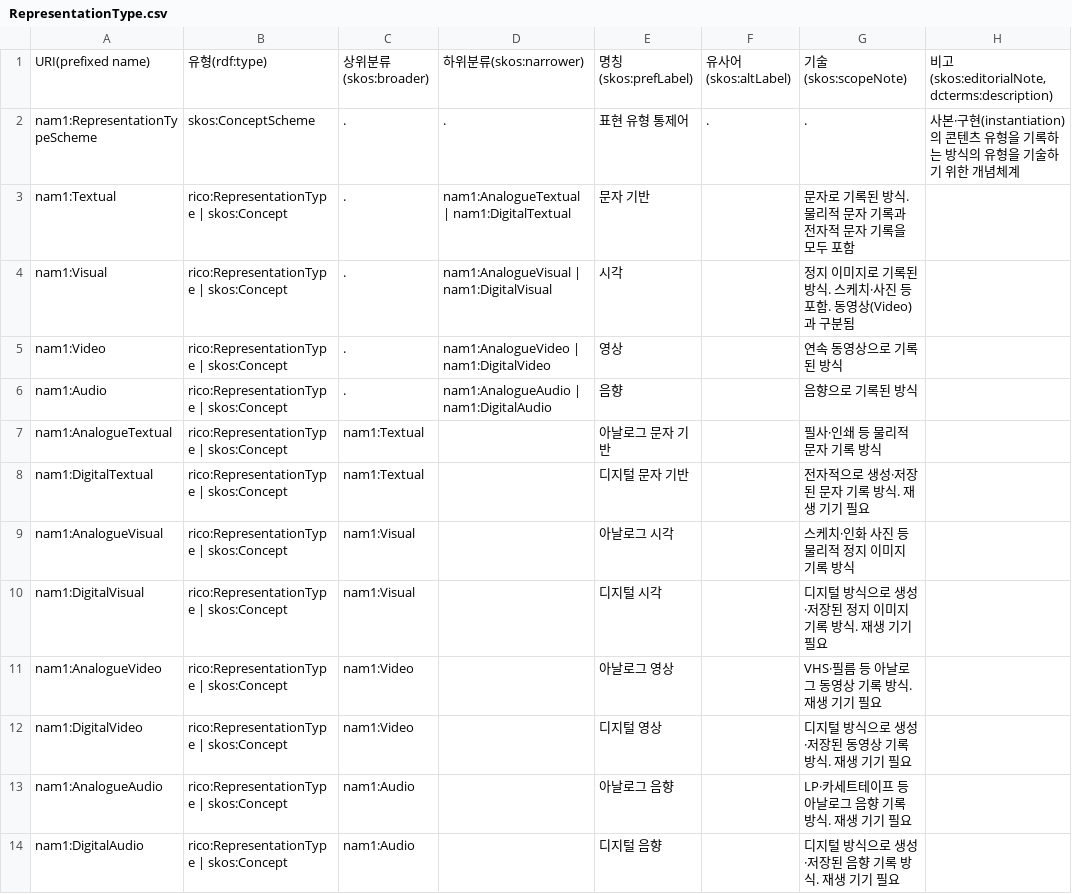
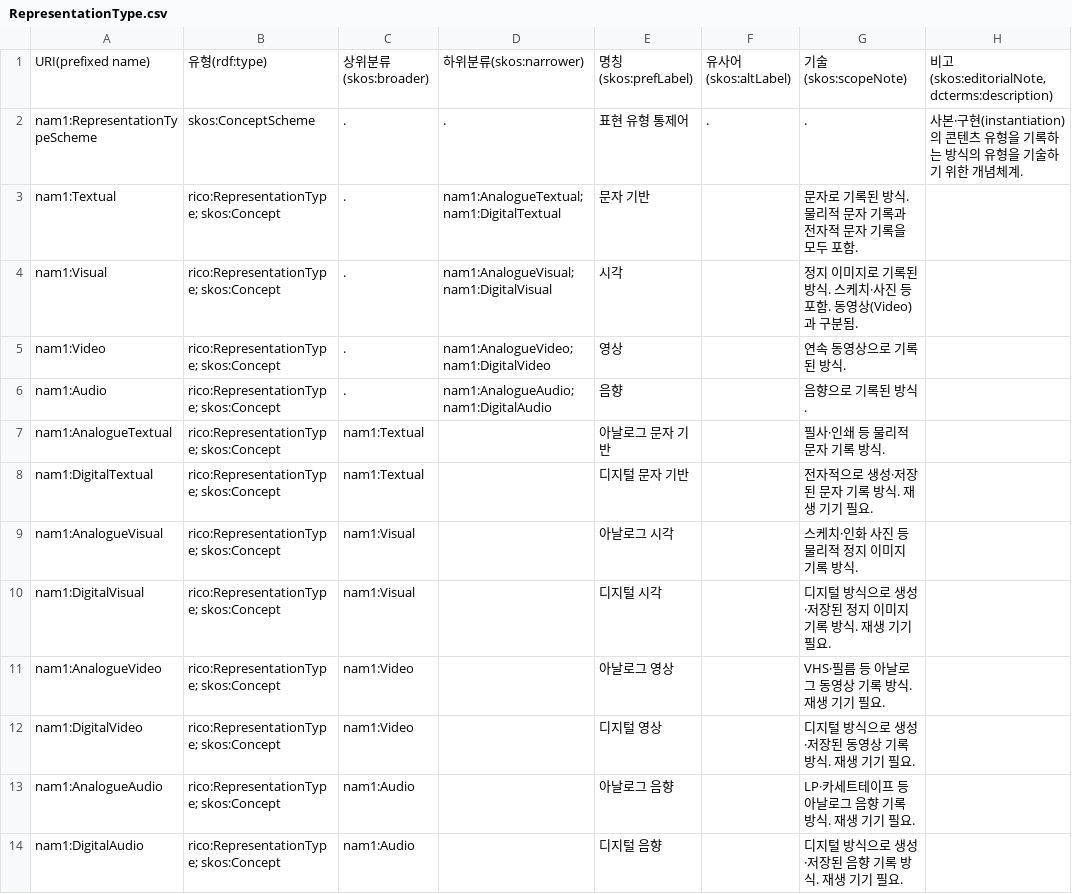
Before and after one commit to lseun135/NAontology_study, a CSV file: docs/m1-record/RepresentationType.csv, drawn as a sheet.

Commit message:
Update RepresentationType.csv

```diff
--- a/docs/m1-record/RepresentationType.csv
+++ b/docs/m1-record/RepresentationType.csv
@@ -1,14 +1,14 @@
 URI(prefixed name),유형(rdf:type),상위분류(skos:broader),하위분류(skos:narrower),명칭(skos:prefLabel),유사어(skos:altLabel),기술(skos:scopeNote),"비고(skos:editorialNote, dcterms:description)"
-nam1:RepresentationTypeScheme,skos:ConceptScheme,.,.,표현 유형 통제어,.,.,사본·구현(instantiation)의 콘텐츠 유형을 기록하는 방식의 유형을 기술하기 위한 개념체계
-nam1:Textual,rico:RepresentationType | skos:Concept,.,nam1:AnalogueTextual | nam1:DigitalTextual,문자 기반,,문자로 기록된 방식. 물리적 문자 기록과 전자적 문자 기록을 모두 포함,
-nam1:Visual,rico:RepresentationType | skos:Concept,.,nam1:AnalogueVisual | nam1:DigitalVisual,시각,,정지 이미지로 기록된 방식. 스케치·사진 등 포함. 동영상(Video)과 구분됨,
-nam1:Video,rico:RepresentationType | skos:Concept,.,nam1:AnalogueVideo | nam1:DigitalVideo,영상,,연속 동영상으로 기록된 방식,
-nam1:Audio,rico:RepresentationType | skos:Concept,.,nam1:AnalogueAudio | nam1:DigitalAudio,음향,,음향으로 기록된 방식,
-nam1:AnalogueTextual,rico:RepresentationType | skos:Concept,nam1:Textual,,아날로그 문자 기반,,필사·인쇄 등 물리적 문자 기록 방식,
-nam1:DigitalTextual,rico:RepresentationType | skos:Concept,nam1:Textual,,디지털 문자 기반,,전자적으로 생성·저장된 문자 기록 방식. 재생 기기 필요,
-nam1:AnalogueVisual,rico:RepresentationType | skos:Concept,nam1:Visual,,아날로그 시각,,스케치·인화 사진 등 물리적 정지 이미지 기록 방식,
-nam1:DigitalVisual,rico:RepresentationType | skos:Concept,nam1:Visual,,디지털 시각,,디지털 방식으로 생성·저장된 정지 이미지 기록 방식. 재생 기기 필요,
-nam1:AnalogueVideo,rico:RepresentationType | skos:Concept,nam1:Video,,아날로그 영상,,VHS·필름 등 아날로그 동영상 기록 방식. 재생 기기 필요,
-nam1:DigitalVideo,rico:RepresentationType | skos:Concept,nam1:Video,,디지털 영상,,디지털 방식으로 생성·저장된 동영상 기록 방식. 재생 기기 필요,
-nam1:AnalogueAudio,rico:RepresentationType | skos:Concept,nam1:Audio,,아날로그 음향,,LP·카세트테이프 등 아날로그 음향 기록 방식. 재생 기기 필요,
-nam1:DigitalAudio,rico:RepresentationType | skos:Concept,nam1:Audio,,디지털 음향,,디지털 방식으로 생성·저장된 음향 기록 방식. 재생 기기 필요,
+nam1:RepresentationTypeScheme,skos:ConceptScheme,.,.,표현 유형 통제어,.,.,사본·구현(instantiation)의 콘텐츠 유형을 기록하는 방식의 유형을 기술하기 위한 개념체계.
+nam1:Textual,rico:RepresentationType; skos:Concept,.,nam1:AnalogueTextual; nam1:DigitalTextual,문자 기반,,문자로 기록된 방식. 물리적 문자 기록과 전자적 문자 기록을 모두 포함.,
+nam1:Visual,rico:RepresentationType; skos:Concept,.,nam1:AnalogueVisual; nam1:DigitalVisual,시각,,정지 이미지로 기록된 방식. 스케치·사진 등 포함. 동영상(Video)과 구분됨.,
+nam1:Video,rico:RepresentationType; skos:Concept,.,nam1:AnalogueVideo; nam1:DigitalVideo,영상,,연속 동영상으로 기록된 방식.,
+nam1:Audio,rico:RepresentationType; skos:Concept,.,nam1:AnalogueAudio; nam1:DigitalAudio,음향,,음향으로 기록된 방식.,
+nam1:AnalogueTextual,rico:RepresentationType; skos:Concept,nam1:Textual,,아날로그 문자 기반,,필사·인쇄 등 물리적 문자 기록 방식.,
+nam1:DigitalTextual,rico:RepresentationType; skos:Concept,nam1:Textual,,디지털 문자 기반,,전자적으로 생성·저장된 문자 기록 방식. 재생 기기 필요.,
+nam1:AnalogueVisual,rico:RepresentationType; skos:Concept,nam1:Visual,,아날로그 시각,,스케치·인화 사진 등 물리적 정지 이미지 기록 방식.,
+nam1:DigitalVisual,rico:RepresentationType; skos:Concept,nam1:Visual,,디지털 시각,,디지털 방식으로 생성·저장된 정지 이미지 기록 방식. 재생 기기 필요.,
+nam1:AnalogueVideo,rico:RepresentationType; skos:Concept,nam1:Video,,아날로그 영상,,VHS·필름 등 아날로그 동영상 기록 방식. 재생 기기 필요.,
+nam1:DigitalVideo,rico:RepresentationType; skos:Concept,nam1:Video,,디지털 영상,,디지털 방식으로 생성·저장된 동영상 기록 방식. 재생 기기 필요.,
+nam1:AnalogueAudio,rico:RepresentationType; skos:Concept,nam1:Audio,,아날로그 음향,,LP·카세트테이프 등 아날로그 음향 기록 방식. 재생 기기 필요.,
+nam1:DigitalAudio,rico:RepresentationType; skos:Concept,nam1:Audio,,디지털 음향,,디지털 방식으로 생성·저장된 음향 기록 방식. 재생 기기 필요.,
```
